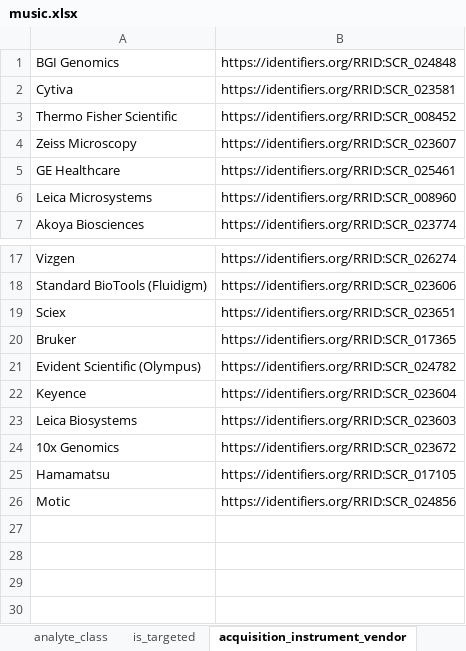
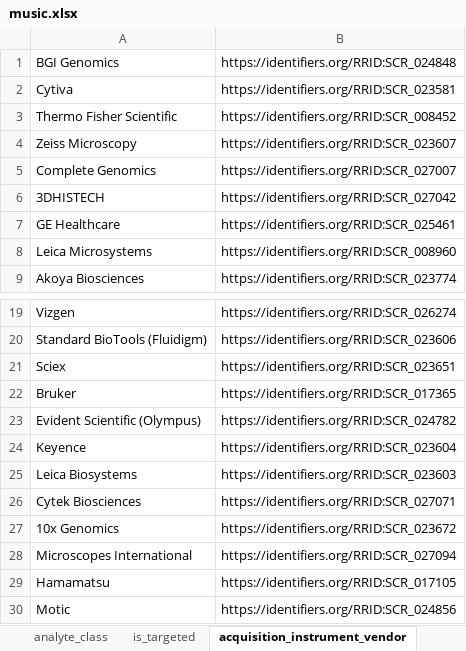
Before and after one commit to hubmapconsortium/dataset-metadata-spreadsheet, an Excel workbook: music/latest/music.xlsx, sheet acquisition_instrument_vendor, drawn as a sheet; only a part is shown, gaps mark what is left out; values as stored, in another font and other column widths than the file's, no borders; the diff names each change by its address in the sheet, - before the commit and + after, or states it on an @@ line.

```diff
--- a/music/latest/music.xlsx (sheet acquisition_instrument_vendor)
+++ b/music/latest/music.xlsx (sheet acquisition_instrument_vendor)
+row 5: Complete Genomics | https://identifiers.org/RRID:SCR_027007
+row 6: 3DHISTECH | https://identifiers.org/RRID:SCR_027042
+row 26: Cytek Biosciences | https://identifiers.org/RRID:SCR_027071
+row 28: Microscopes International | https://identifiers.org/RRID:SCR_027094
```
Also changed, not shown: sheet dataset_type, sheet acquisition_instrument_model, sheet sequencing_reagent_kit, sheet library_preparation_kit, sheet library_concentration_unit, sheet preparation_instrument_kit, 4 more sheets, atacseq/latest/atacseq.xlsx, atacseq/v3.0.0/atacseq-v3.0.0.xlsx, 21 other files.
